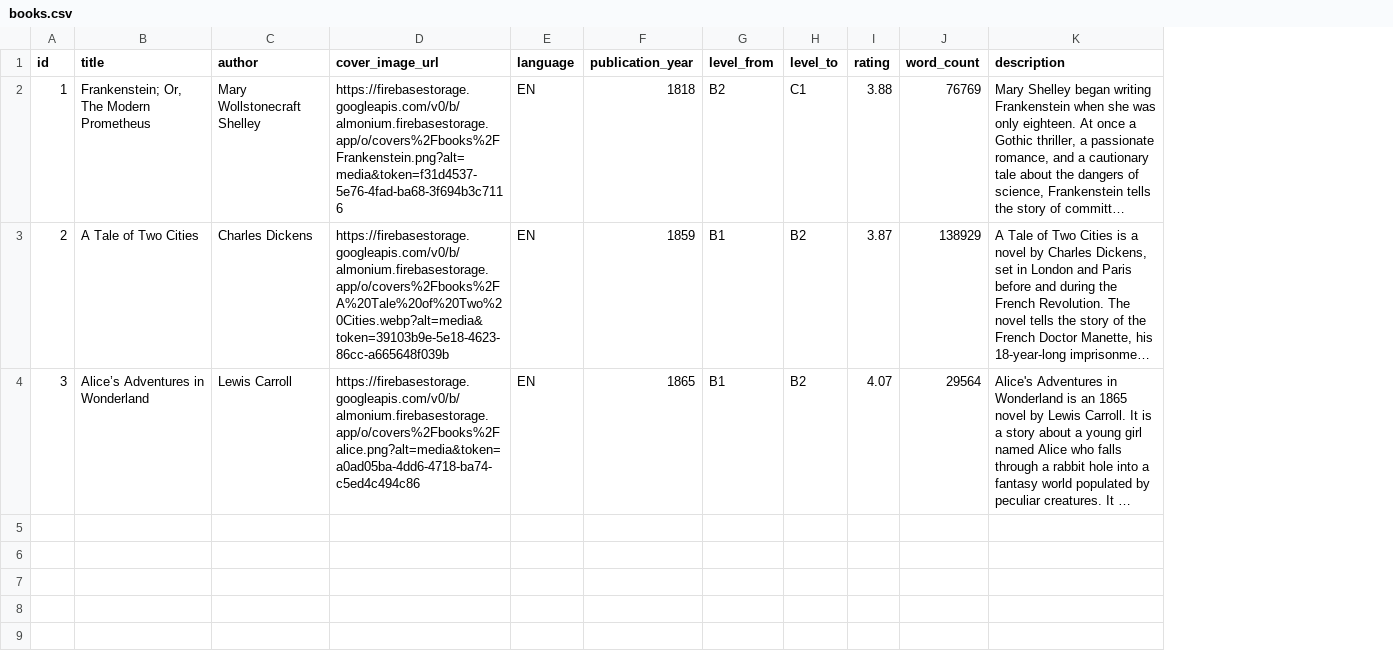
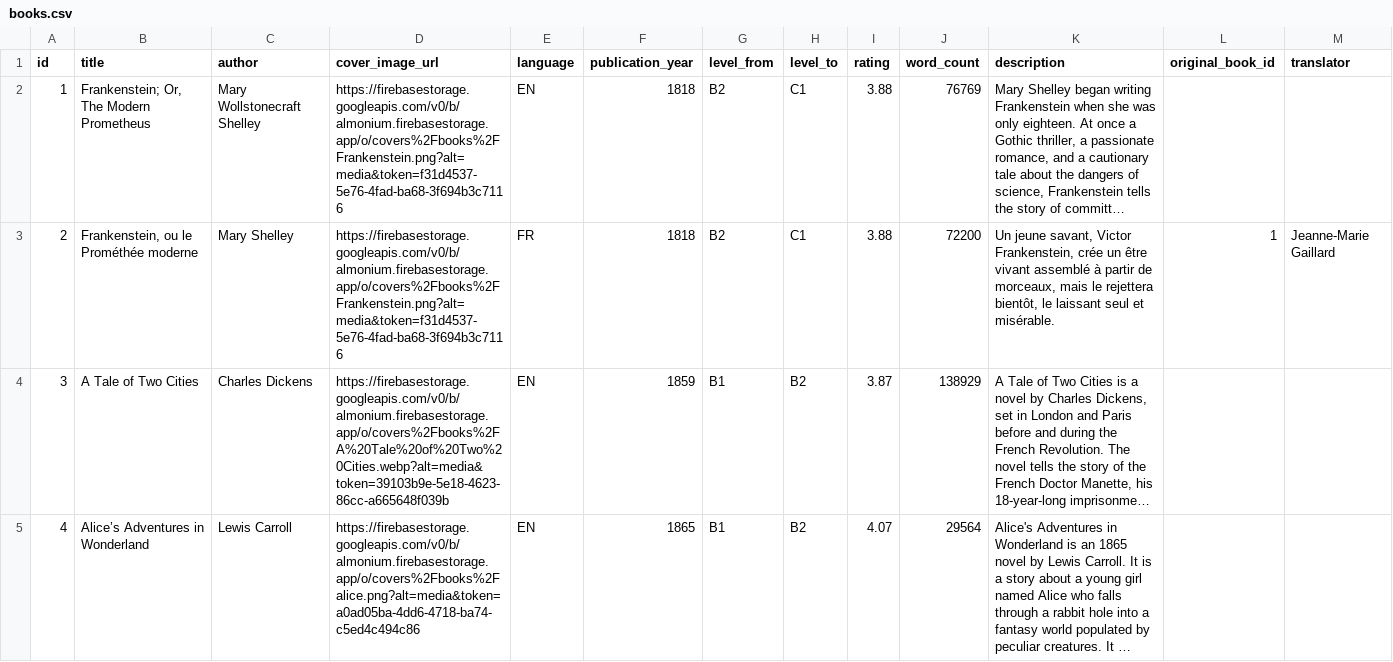
Before and after one commit to almonium-platform/almonium-be, a CSV file: src/main/resources/db/data/books.csv, drawn as a sheet; long unchanged cells end in …; addresses are those after the commit; the diff names each change by its address in the sheet, - before the commit and + after, or states it on an @@ line.

Commit message:
REFACTOR, book translation is now a book

```diff
--- a/src/main/resources/db/data/books.csv
+++ b/src/main/resources/db/data/books.csv
+column L (original_book_id), empty
+column M (translator), empty
+row 3: 2 | Frankenstein, ou le Prométhée moderne | Mary Shelley | https://firebasestorage.googleapis.com/v0/b/almonium.firebasestorage.app/o/covers%2Fbooks%2FFrankenstein.png?alt=media&token=f31d4537-5e76-4fad-ba68-3f694b3c7116 | FR | 1818 | B2 | C1 | 3.88 | 72200 | Un jeune savant, Victor Frankenstein, crée un être vivant assemblé à partir de morceaux, mais le rejettera bientôt, le laissant seul et misérable. | 1 | Jeanne-Marie Gaillard
-A4 (id): 2
+A4 (id): 3
-A5 (id): 3
+A5 (id): 4
```
Also changed, not shown: 16 other files.
